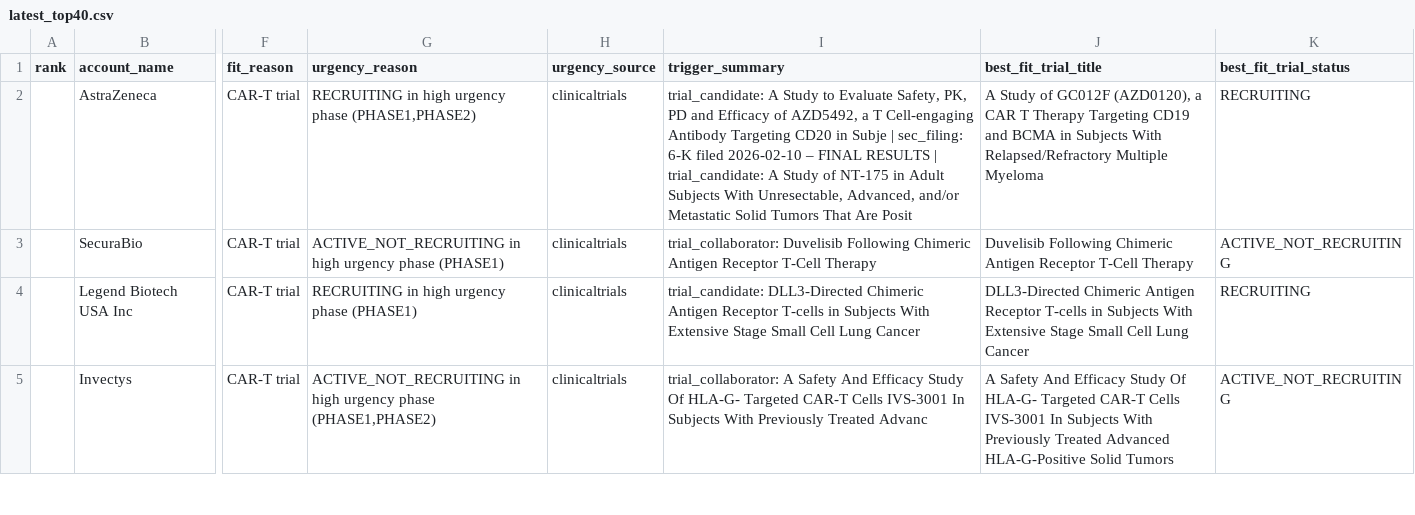
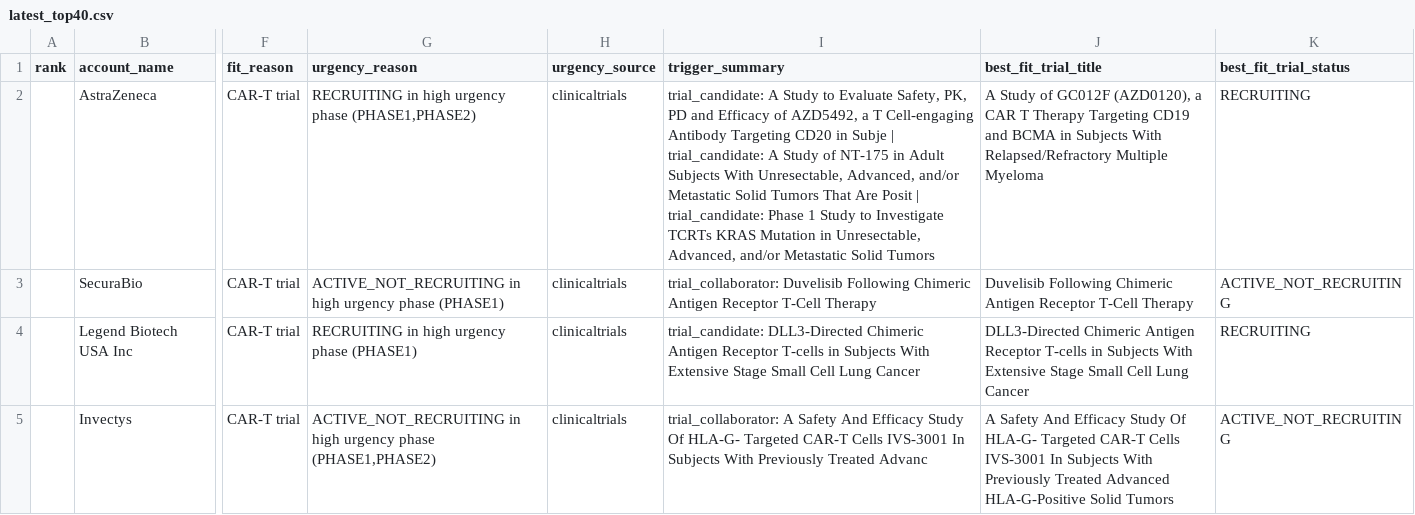
Before and after one commit to ThorfinnThor/radar, a CSV file: exports/latest_top40.csv, drawn as a sheet; only a part is shown, gaps mark what is left out; the diff names each change by its address in the sheet, - before the commit and + after, or states it on an @@ line.

Commit message:
Update trigger radar exports

```diff
--- a/exports/latest_top40.csv
+++ b/exports/latest_top40.csv
-I2 (trigger_summary): …Subje | sec_filing: 6-K filed 2026-02-10 – FINAL RESULTS | trial_candidate: A Study of NT-175 in Adult Subjects With Unresectable, Advanced, and/or Metastatic Solid Tumors That Are Posit
+I2 (trigger_summary): …Subje | trial_candidate: A Study of NT-175 in Adult Subjects With Unresectable, Advanced, and/or Metastatic Solid Tumors That Are Posit | trial_candidate: Phase 1 Study to Investigate TCRTs KRAS Mutation in Unresectable, Advanced, and/or Metastatic Solid Tumors
```
Also changed, not shown: exports/latest_watchlist.csv, 2 other files.
